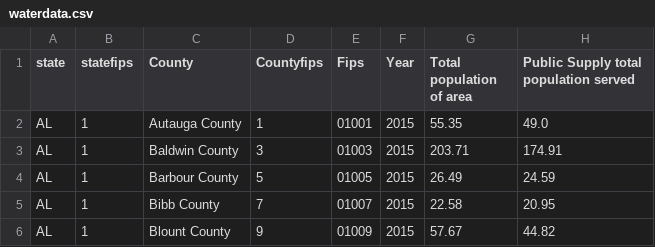
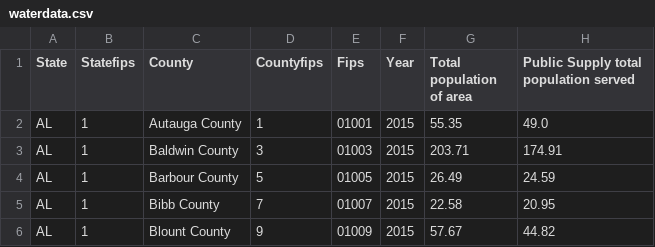
Before and after one commit to gwroth89/water-use-analysis, a CSV file: database/waterdata.csv, drawn as a sheet; only a part is shown; the diff names each change by its address in the sheet, - before the commit and + after, or states it on an @@ line.

```diff
--- a/database/waterdata.csv
+++ b/database/waterdata.csv
-A1: state
+A1: State
-B1: statefips
+B1: Statefips
```
Also changed, not shown: 2 other files.
